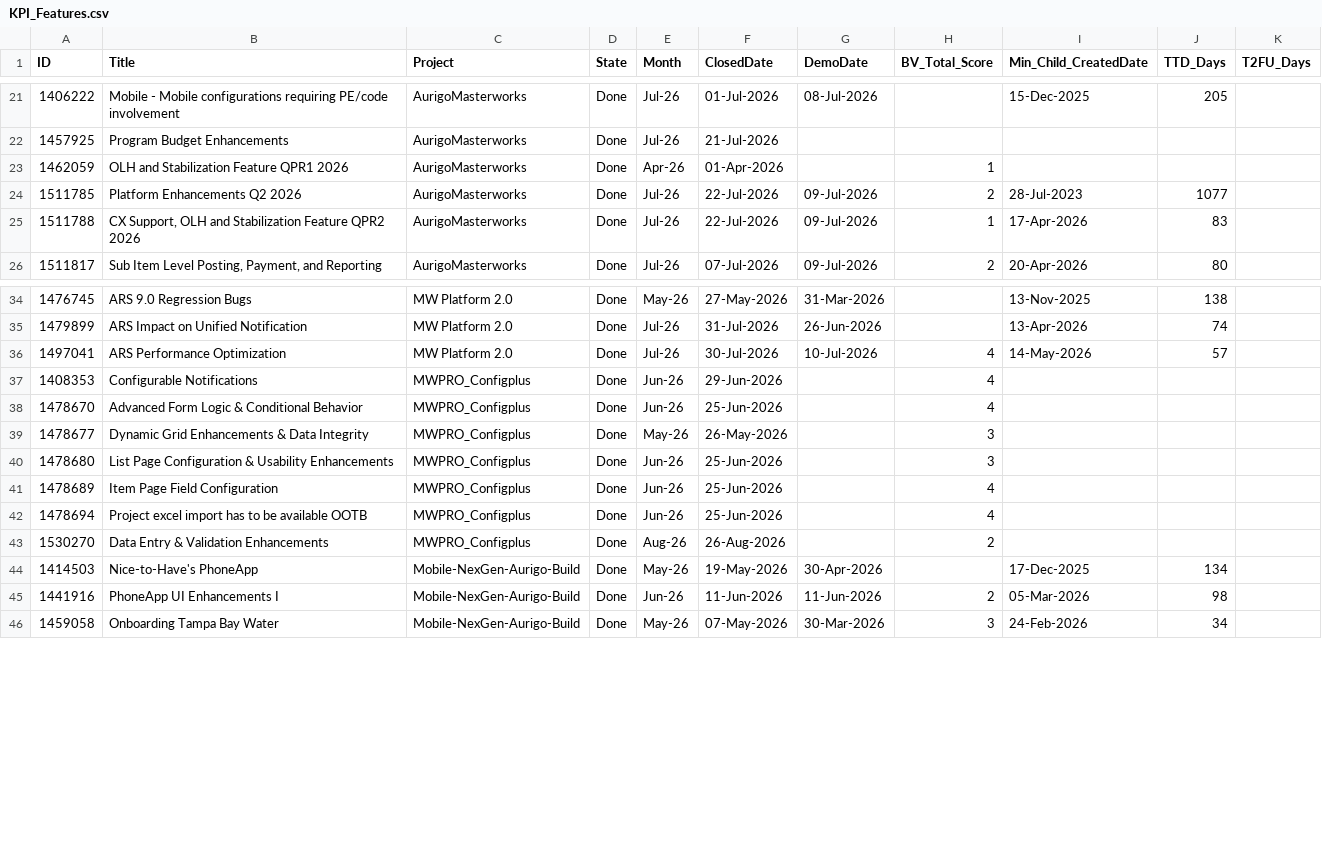
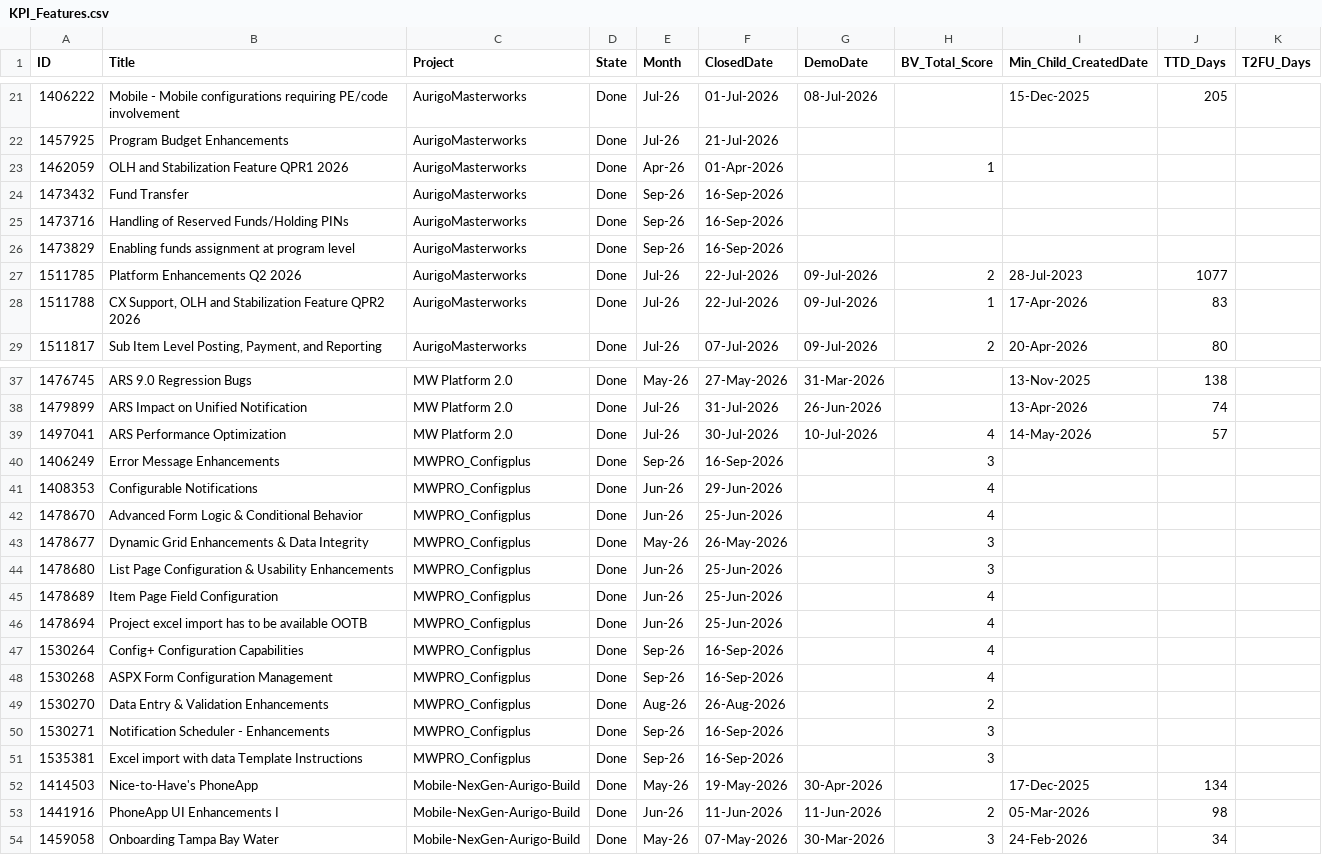
Before and after one commit to manishwali/Experiment, a CSV file: KPI_Features.csv, drawn as a sheet; only a part is shown, gaps mark what is left out.

```diff
--- a/KPI_Features.csv
+++ b/KPI_Features.csv
@@ -23,2 +23,5 @@
 "1462059","OLH and Stabilization Feature QPR1 2026","AurigoMasterworks","Done","Apr-26","01-Apr-2026","","1","","",""
+"1473432","Fund Transfer","AurigoMasterworks","Done","Sep-26","16-Sep-2026","","","","",""
+"1473716","Handling of Reserved Funds/Holding PINs","AurigoMasterworks","Done","Sep-26","16-Sep-2026","","","","",""
+"1473829","Enabling funds assignment at program level","AurigoMasterworks","Done","Sep-26","16-Sep-2026","","","","",""
 "1511785","Platform Enhancements Q2 2026","AurigoMasterworks","Done","Jul-26","22-Jul-2026","09-Jul-2026","2","28-Jul-2023","1077",""
@@ -36,2 +39,3 @@
 "1497041","ARS Performance Optimization","MW Platform 2.0","Done","Jul-26","30-Jul-2026","10-Jul-2026","4","14-May-2026","57",""
+"1406249","Error Message Enhancements","MWPRO_Configplus","Done","Sep-26","16-Sep-2026","","3","","",""
 "1408353","Configurable Notifications","MWPRO_Configplus","Done","Jun-26","29-Jun-2026","","4","","",""
@@ -42,3 +46,7 @@
 "1478694","Project excel import has to be available OOTB","MWPRO_Configplus","Done","Jun-26","25-Jun-2026","","4","","",""
+"1530264","Config+ Configuration Capabilities","MWPRO_Configplus","Done","Sep-26","16-Sep-2026","","4","","",""
+"1530268","ASPX Form Configuration Management","MWPRO_Configplus","Done","Sep-26","16-Sep-2026","","4","","",""
 "1530270","Data Entry & Validation Enhancements","MWPRO_Configplus","Done","Aug-26","26-Aug-2026","","2","","",""
+"1530271","Notification Scheduler - Enhancements","MWPRO_Configplus","Done","Sep-26","16-Sep-2026","","3","","",""
+"1535381","Excel import with data Template Instructions","MWPRO_Configplus","Done","Sep-26","16-Sep-2026","","3","","",""
 "1414503","Nice-to-Have's PhoneApp","Mobile-NexGen-Aurigo-Build","Done","May-26","19-May-2026","30-Apr-2026","","17-Dec-2025","134",""
```
Also changed, not shown: KPI_Bugs.csv, KPI_PBIs.csv.
